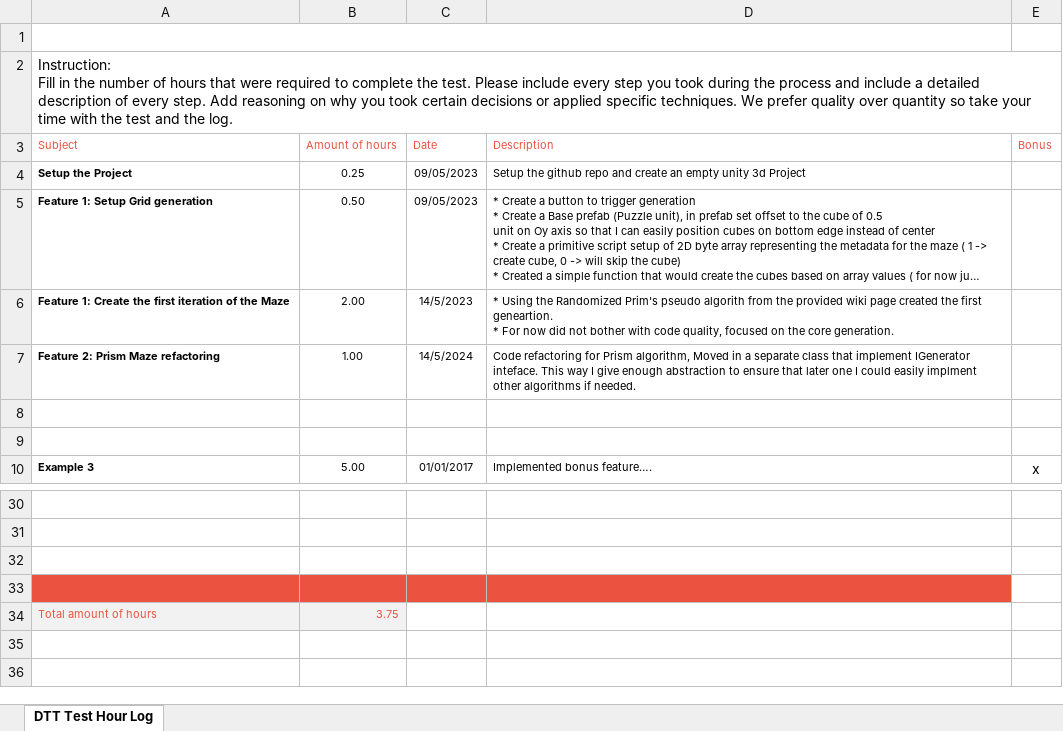
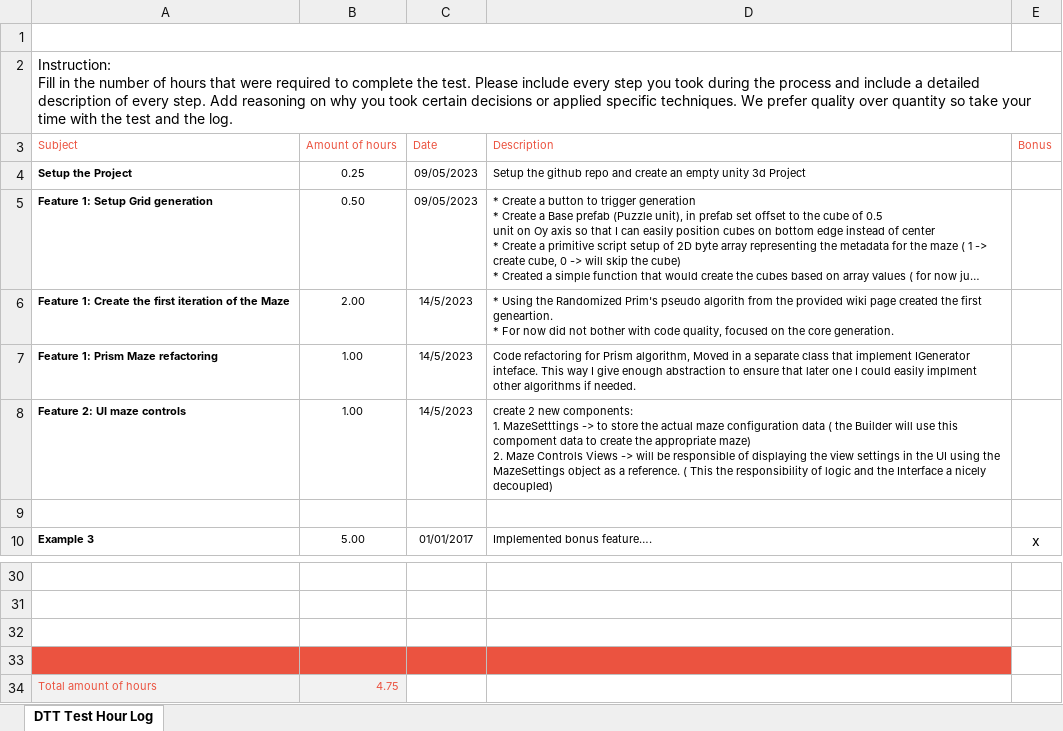
Before and after one commit to Matioma/MazeGenerator, an Excel workbook: HoursLog.xlsx, sheet DTT Test Hour Log, drawn as a sheet; only a part is shown, gaps mark what is left out; long unchanged cells end in …; values as stored, in another font and other column widths than the file's, no borders; charts and pictures not drawn; ↵ is a line break in a cell; the diff names each change by its address in the sheet, - before the commit and + after, or states it on an @@ line.

Commit message:
Add mazeSettings onChangeEvents

```diff
--- a/HoursLog.xlsx (sheet DTT Test Hour Log)
+++ b/HoursLog.xlsx (sheet DTT Test Hour Log)
-A7 (Subject): Feature 2: Prism Maze refactoring
+A7 (Subject): Feature 1: Prism Maze refactoring
-C7 (Date): 14/5/2024
+C7 (Date): 14/5/2023
-row 8: (empty)
+row 8: Feature 2: UI maze controls | 1.00 | 14/5/2023 | create 2 new components: ↵ 1. MazeSetttings -> to store the actual maze configuration data ( the Builder will use this compoment data to create the appropriate maze) ↵ 2. Maze Controls Views -> will be responsible of displaying the view settings in the UI using the MazeSettings object as a reference. ( This the responsibility of logic and the Interface a nicely decoupled)
-B34 (Amount of hours): 3.75
+B34 (Amount of hours): 4.75
```
Also changed, not shown: 4 other files.
